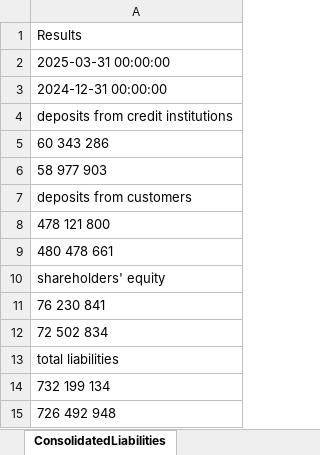
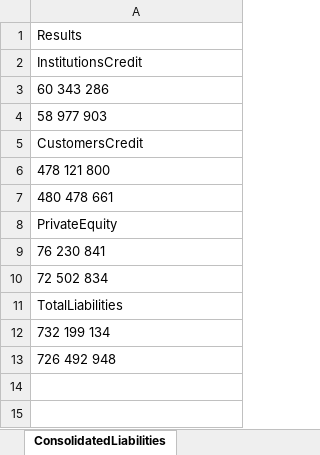
Before and after one commit to aymanfen/BankAnalytics, an Excel workbook: Reports/Cleaned/ATWQ12025.xlsx, sheet ConsolidatedLiabilities, drawn as a sheet; values as stored, in another font and other column widths than the file's, no borders; removed rows and columns are numbered as before the commit, all else as after; the diff names each change by its address in the sheet, - before the commit and + after, or states it on an @@ line.

```diff
--- a/Reports/Cleaned/ATWQ12025.xlsx (sheet ConsolidatedLiabilities)
+++ b/Reports/Cleaned/ATWQ12025.xlsx (sheet ConsolidatedLiabilities)
-A2: 2025-03-31 00:00:00
+A2: InstitutionsCredit
-row 3: 2024-12-31 00:00:00
-row 4: deposits from credit institutions
-A5: deposits from customers
+A5: CustomersCredit
-A8: shareholders' equity
+A8: PrivateEquity
-A11: total liabilities
+A11: TotalLiabilities
```
Also changed, not shown: sheet Liabilities, sheet ConsolidatedIncomeStatement, sheet IncomeStatement, sheet ConsolidatedAssets, sheet Assets, 65 other files.
